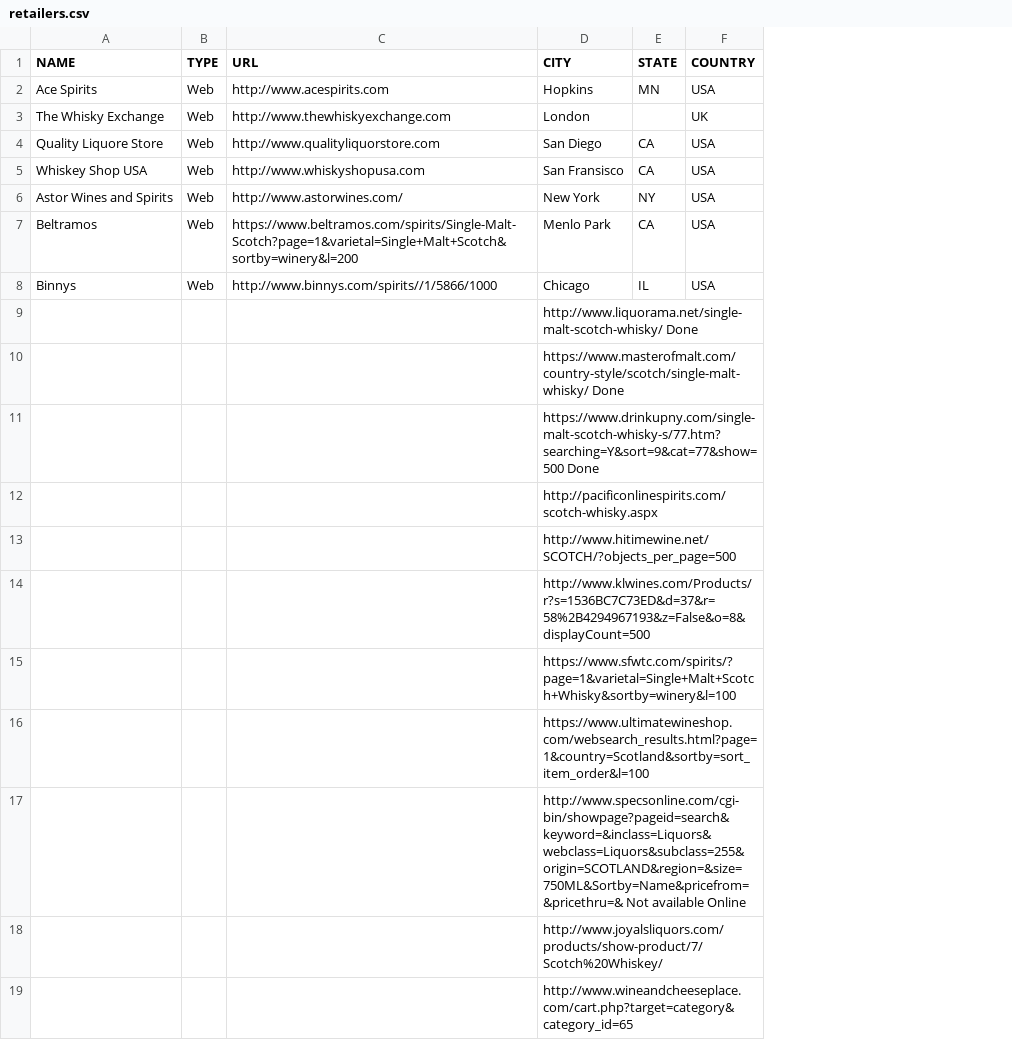
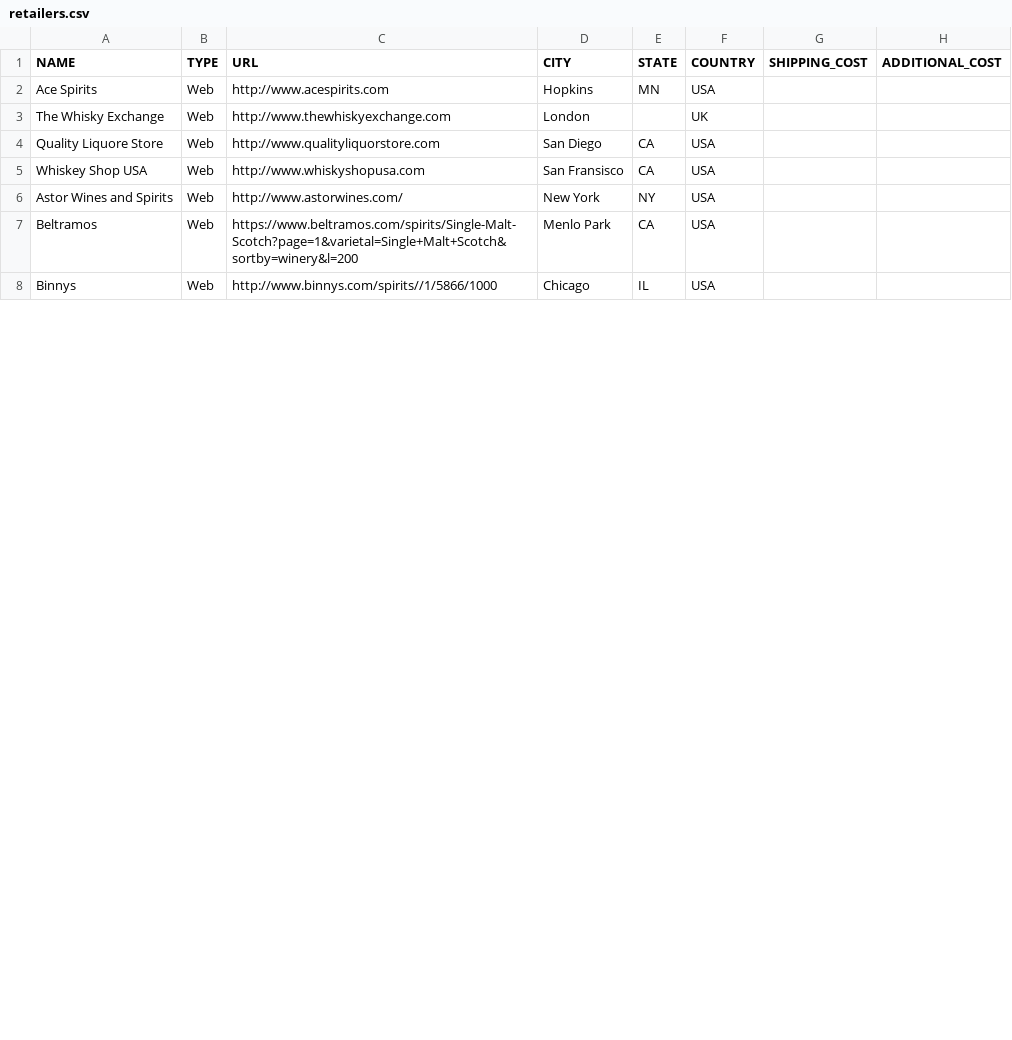
Before and after one commit to bdetweiler/math-8756-final-project, a CSV file: clean data/retailers.csv, drawn as a sheet; only a part is shown; removed rows and columns are numbered as before the commit, all else as after; the diff covers the shown part only; the diff names each change by its address in the sheet, - before the commit and + after, or states it on an @@ line.

```diff
--- a/clean data/retailers.csv
+++ b/clean data/retailers.csv
+column G (SHIPPING_COST), empty
+column H (ADDITIONAL_COST), empty
-row 9:  |  |  | http://www.liquorama.net/single-malt-scotch-whisky/ Done
-row 10:  |  |  | https://www.masterofmalt.com/country-style/scotch/single-malt-whisky/ Done
-row 11:  |  |  | https://www.drinkupny.com/single-malt-scotch-whisky-s/77.htm?searching=Y&sort=9&cat=77&show=500 Done
-row 12:  |  |  | http://pacificonlinespirits.com/scotch-whisky.aspx
-row 13:  |  |  | http://www.hitimewine.net/SCOTCH/?objects_per_page=500
-row 14:  |  |  | http://www.klwines.com/Products/r?s=1536BC7C73ED&d=37&r=58%2B4294967193&z=False&o=8&displayCount=500
-row 15:  |  |  | https://www.sfwtc.com/spirits/?page=1&varietal=Single+Malt+Scotch+Whisky&sortby=winery&l=100
-row 16:  |  |  | https://www.ultimatewineshop.com/websearch_results.html?page=1&country=Scotland&sortby=sort_item_order&l=100
-row 17:  |  |  | http://www.specsonline.com/cgi-bin/showpage?pageid=search&keyword=&inclass=Liquors&webclass=Liquors&subclass=255&origin=SCOTLAND&region=&size=750ML&Sortby=Name&pricefrom=&pricethru=& Not available Online
-row 18:  |  |  | http://www.joyalsliquors.com/products/show-product/7/Scotch%20Whiskey/
-row 19:  |  |  | http://www.wineandcheeseplace.com/cart.php?target=category&category_id=65
```
Also changed, not shown: 12 added rows and 6 removed rows elsewhere in this file, 7 other files.
